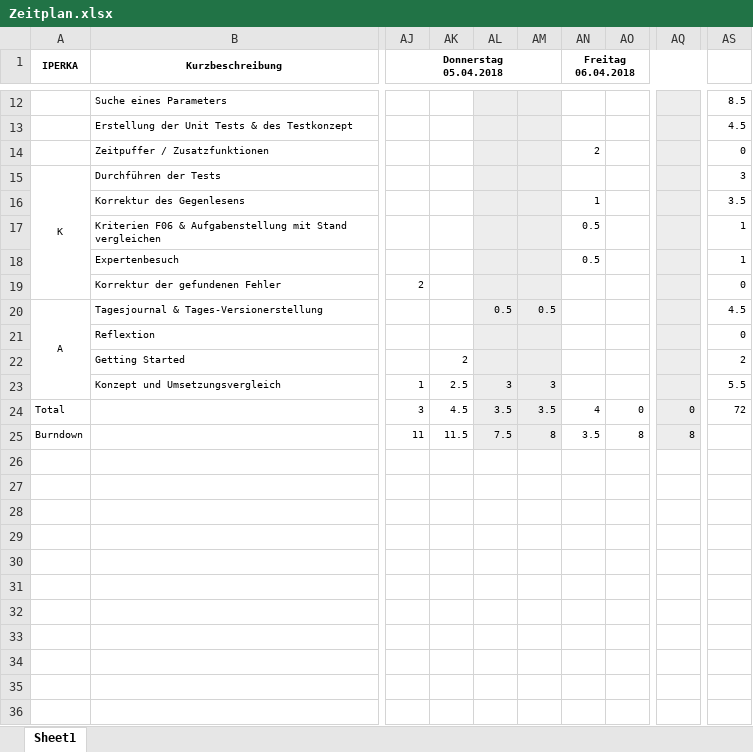
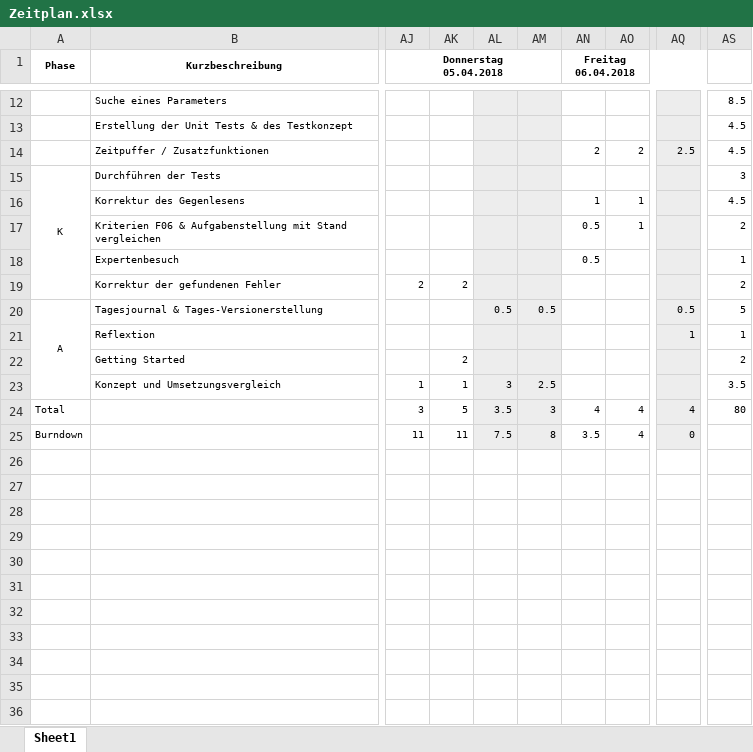
Before and after one commit to kre-cmi/IPA-KRE, an Excel workbook: doc/Zeitplan.xlsx, sheet Sheet1, drawn as a sheet; only a part is shown, gaps mark what is left out; values as stored, in another font and other column widths than the file's, no borders; charts and pictures not drawn; rows hold the shown columns only; the diff covers the shown part only; the diff names each change by its address in the sheet, - before the commit and + after, or states it on an @@ line.

```diff
--- a/doc/Zeitplan.xlsx (sheet Sheet1)
+++ b/doc/Zeitplan.xlsx (sheet Sheet1)
-A1: IPERKA
+A1: Phase
-AO14: (empty)
+AO14: 2
-AQ14: (empty)
+AQ14: 2.5
-AS14: 0
+AS14: 4.5
-AO16:AO17: (empty)
+AO16:AO17: 1
-AS16: 3.5
+AS16: 4.5
-AS17: 1
+AS17: 2
-AK19: (empty)
+AK19: 2
-AS19: 0
+AS19: 2
-AQ20: (empty)
+AQ20: 0.5
-AS20: 4.5
+AS20: 5
-AQ21: (empty)
+AQ21: 1
-AS21: 0
+AS21: 1
-AK23: 2.5
+AK23: 1
-AM23: 3
+AM23: 2.5
-AS23: 5.5
+AS23: 3.5
-AK24: 4.5
+AK24: 5
-AM24: 3.5
+AM24: 3
-AO24: 0
+AO24: 4
-AQ24: 0
+AQ24: 4
-AS24: 72
+AS24: 80
-AK25: 11.5
+AK25: 11
-AO25: 8
+AO25: 4
-AQ25: 8
+AQ25: 0
+row 28: (empty)
+row 29: (empty)
+row 30: (empty)
+row 31: (empty)
+row 32: (empty)
+row 33: (empty)
+row 34: (empty)
+row 35: (empty)
+row 36: (empty)
```
Also changed, not shown: 49 added rows elsewhere in this sheet, charts or pictures, 2 other files.
